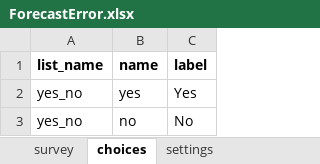
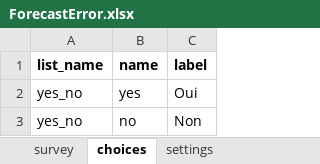
Before and after one commit to ccsfist/aadecisionoverviewFR, an Excel workbook: koboforms/ForecastError.xlsx, sheet choices, drawn as a sheet; values as stored, in another font and other column widths than the file's, no borders; the diff names each change by its address in the sheet, - before the commit and + after, or states it on an @@ line.

```diff
--- a/koboforms/ForecastError.xlsx (sheet choices)
+++ b/koboforms/ForecastError.xlsx (sheet choices)
-C2 (label): Yes
+C2 (label): Oui
-C3 (label): No
+C3 (label): Non
```
Also changed, not shown: sheet survey, sheet settings, koboforms/Budgets.xlsx, koboforms/Forecasts.xlsx, 10 other files.
